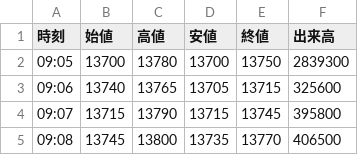
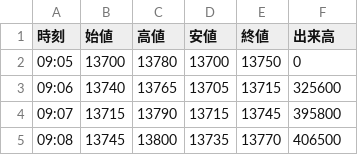
Before and after one commit to yayuta417/kioxia-stock-data, a CSV file: 1分足/285A_1分足_2026-10-21.csv, drawn as a sheet; only a part is shown.

```diff
--- a/1分足/285A_1分足_2026-10-21.csv
+++ b/1分足/285A_1分足_2026-10-21.csv
@@ -1,3 +1,3 @@
 時刻,始値,高値,安値,終値,出来高
-09:05,13700,13780,13700,13750,2839300
+09:05,13700,13780,13700,13750,0
 09:06,13740,13765,13705,13715,325600
```
Also changed, not shown: 日次サマリー.csv, 2 other files.
